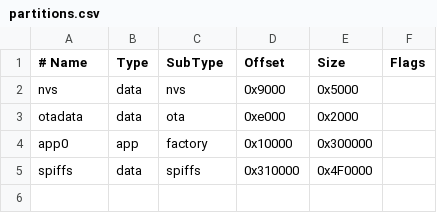
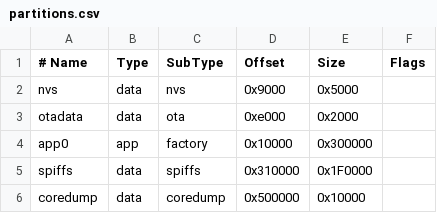
Before and after one commit to vinhngtr/Computer-engineer-project---HK242, a CSV file: Waveshare-ESP32-S3-Touch-LCD-7/partitions.csv, drawn as a sheet; the diff names each change by its address in the sheet, - before the commit and + after, or states it on an @@ line.

```diff
--- a/Waveshare-ESP32-S3-Touch-LCD-7/partitions.csv
+++ b/Waveshare-ESP32-S3-Touch-LCD-7/partitions.csv
-E5 (Size): 0x4F0000
+E5 (Size): 0x1F0000
+row 6: coredump | data | coredump | 0x500000 | 0x10000
```
Also changed, not shown: 39 other files.
